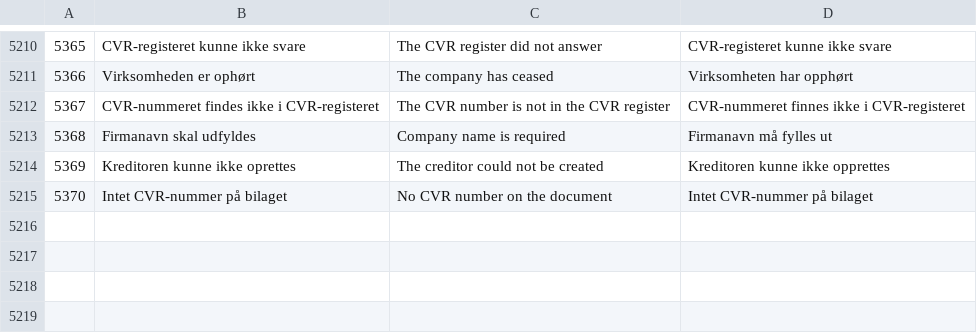
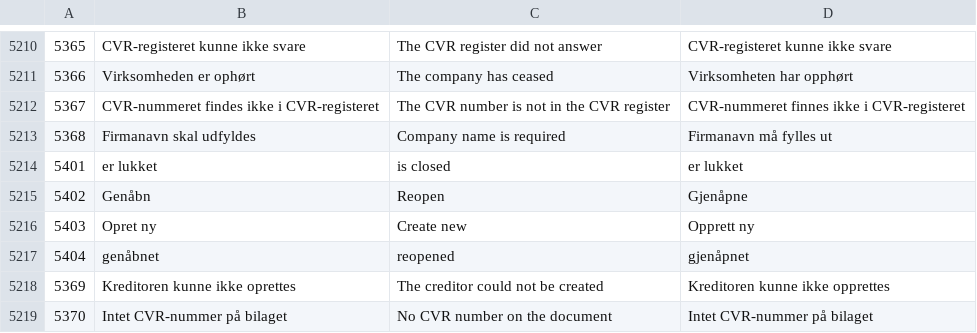
Before and after one commit to DANOSOFT/saldi, a CSV file: importfiler/tekster.csv, drawn as a sheet; only a part is shown, gaps mark what is left out; the diff names each change by its address in the sheet, - before the commit and + after, or states it on an @@ line.

Commit message:
SD-721: a CVR number only a closed kreditor has offers "Genåbn" or "Opret ny" instead of a second kreditor

```diff
--- a/importfiler/tekster.csv
+++ b/importfiler/tekster.csv
+row 5214: 5401 | er lukket | is closed | er lukket
+row 5215: 5402 | Genåbn | Reopen | Gjenåpne
+row 5216: 5403 | Opret ny | Create new | Opprett ny
+row 5217: 5404 | genåbnet | reopened | gjenåpnet
```
Also changed, not shown: 4 other files.
